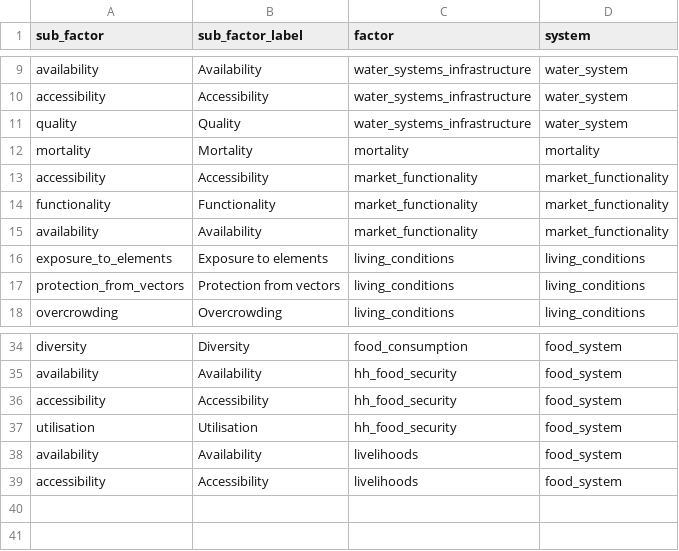
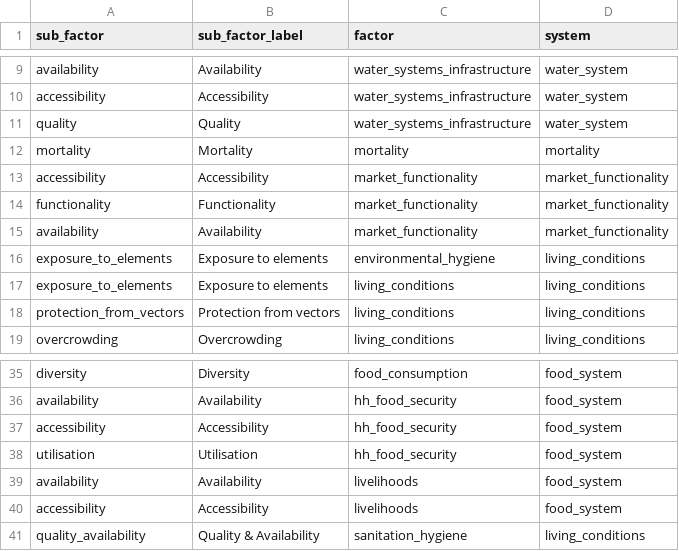
Before and after one commit to impact-initiatives/ana_app, a CSV file: static/data/subfactor.csv, drawn as a sheet; only a part is shown, gaps mark what is left out.

Commit message:
feat(subfactor.csv): add exposure to elements and quality & availability entries for sanitation hygiene

```diff
--- a/static/data/subfactor.csv
+++ b/static/data/subfactor.csv
@@ -15,2 +15,3 @@ functionality,Functionality,market_functionality,market_functionality
 availability,Availability,market_functionality,market_functionality
+exposure_to_elements,Exposure to elements,environmental_hygiene,living_conditions
 exposure_to_elements,Exposure to elements,living_conditions,living_conditions
@@ -39 +40,2 @@ availability,Availability,livelihoods,food_system
 accessibility,Accessibility,livelihoods,food_system
+quality_availability,Quality & Availability,sanitation_hygiene,living_conditions
```
